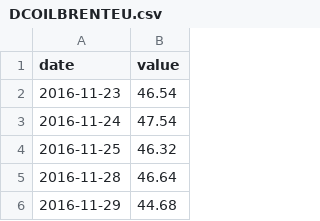
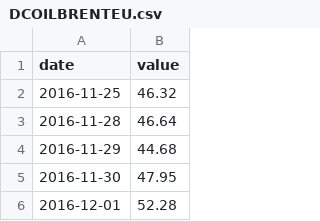
Before and after one commit to adaminileo24-ops/Apollon-, a CSV file: data/history/DCOILBRENTEU.csv, drawn as a sheet; only a part is shown; the shorter side is filled out with more unchanged rows.

```diff
--- a/data/history/DCOILBRENTEU.csv
+++ b/data/history/DCOILBRENTEU.csv
@@ -1,4 +1,2 @@
 date,value
-2016-11-23,46.54
-2016-11-24,47.54
 2016-11-25,46.32
```
Also changed, not shown: data/history/BAMLC0A0CM.csv, data/history/BAMLH0A0HYM2.csv, 30 other files.
